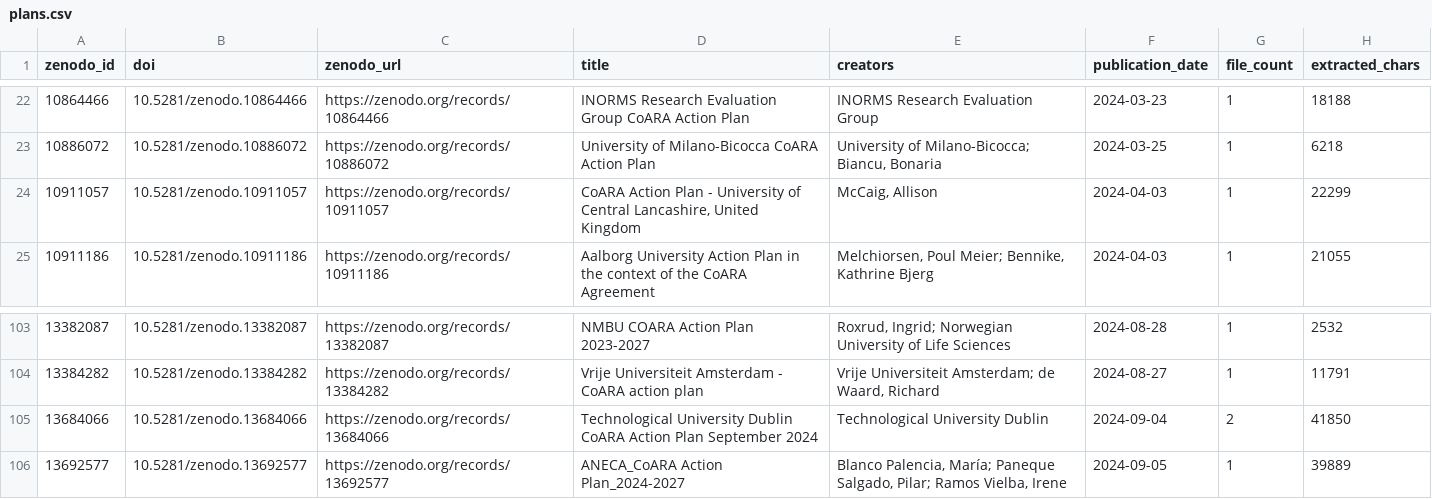
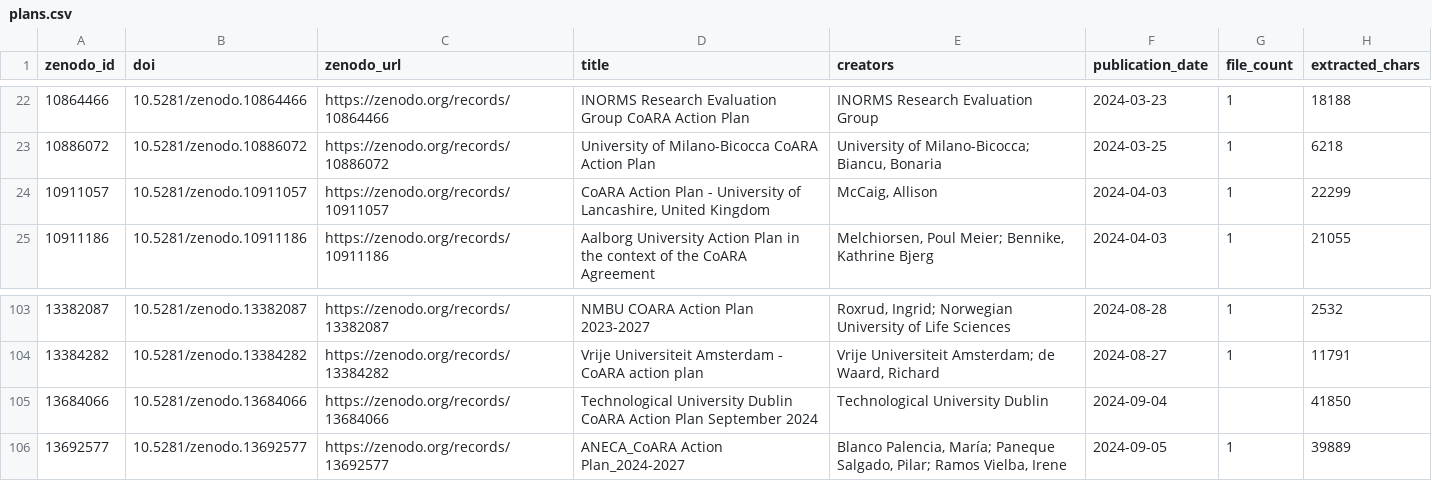
Before and after one commit to rijdho/coara-action-planner, a CSV file: corpus/data/plans.csv, drawn as a sheet; only a part is shown, gaps mark what is left out; the diff covers the shown part only.

```diff
--- a/corpus/data/plans.csv
+++ b/corpus/data/plans.csv
@@ -23,3 +23,3 @@ zenodo_id,doi,zenodo_url,title,creators,publication_date,file_count,extracted_ch
 10886072,10.5281/zenodo.10886072,https://zenodo.org/records/10886072,University of Milano-Bicocca CoARA Action Plan,"University of Milano-Bicocca; Biancu, Bonaria",2024-03-25,1,6218
-10911057,10.5281/zenodo.10911057,https://zenodo.org/records/10911057,"CoARA Action Plan - University of Central Lancashire, United Kingdom","McCaig, Allison",2024-04-03,1,22299
+10911057,10.5281/zenodo.10911057,https://zenodo.org/records/10911057,"CoARA Action Plan - University of Lancashire, United Kingdom","McCaig, Allison",2024-04-03,1,22299
 10911186,10.5281/zenodo.10911186,https://zenodo.org/records/10911186,Aalborg University Action Plan in the context of the CoARA Agreement,"Melchiorsen, Poul Meier; Bennike, Kathrine Bjerg",2024-04-03,1,21055
@@ -104,3 +104,3 @@ zenodo_id,doi,zenodo_url,title,creators,publication_date,file_count,extracted_ch
 13384282,10.5281/zenodo.13384282,https://zenodo.org/records/13384282,Vrije Universiteit Amsterdam - CoARA action plan,"Vrije Universiteit Amsterdam; de Waard, Richard",2024-08-27,1,11791
-13684066,10.5281/zenodo.13684066,https://zenodo.org/records/13684066,Technological University Dublin CoARA Action Plan September 2024,Technological University Dublin,2024-09-04,2,41850
+13684066,10.5281/zenodo.13684066,https://zenodo.org/records/13684066,Technological University Dublin CoARA Action Plan September 2024,Technological University Dublin,2024-09-04,,41850
 13692577,10.5281/zenodo.13692577,https://zenodo.org/records/13692577,ANECA_CoARA Action Plan_2024-2027,"Blanco Palencia, María; Paneque Salgado, Pilar; Ramos Vielba, Irene",2024-09-05,1,39889
```
Also changed, not shown: 21 added rows elsewhere in this file, corpus/data/theme-frequency.csv, 12 other files.
